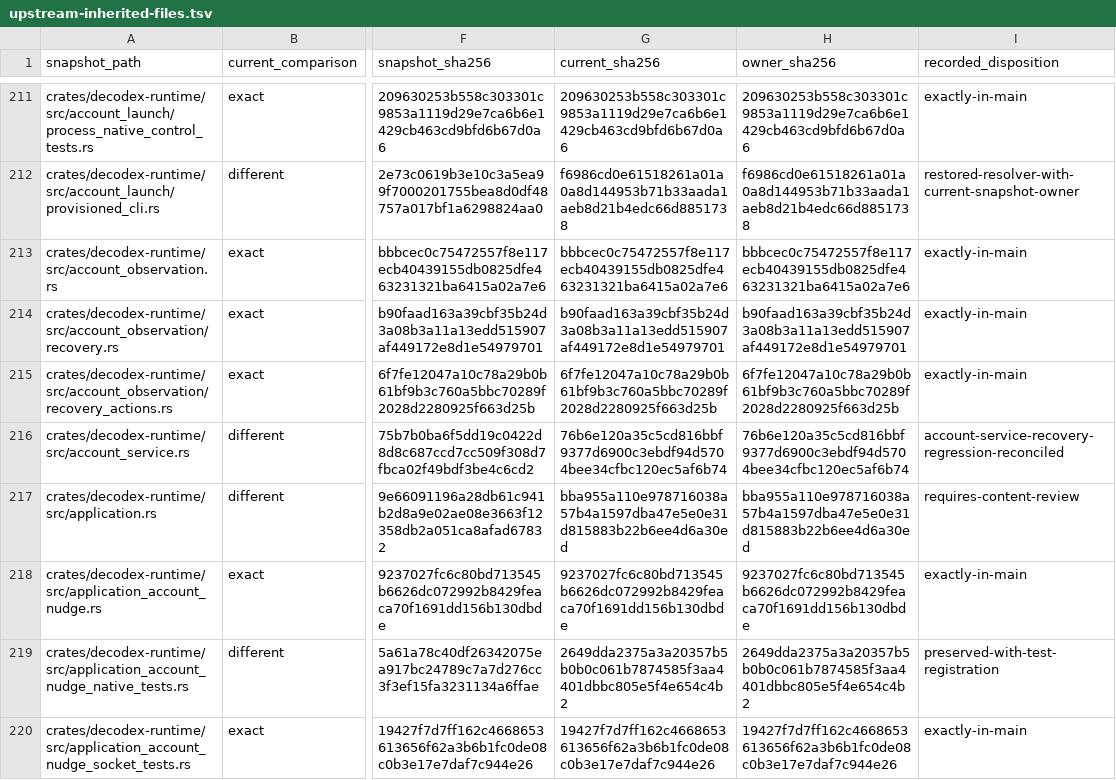
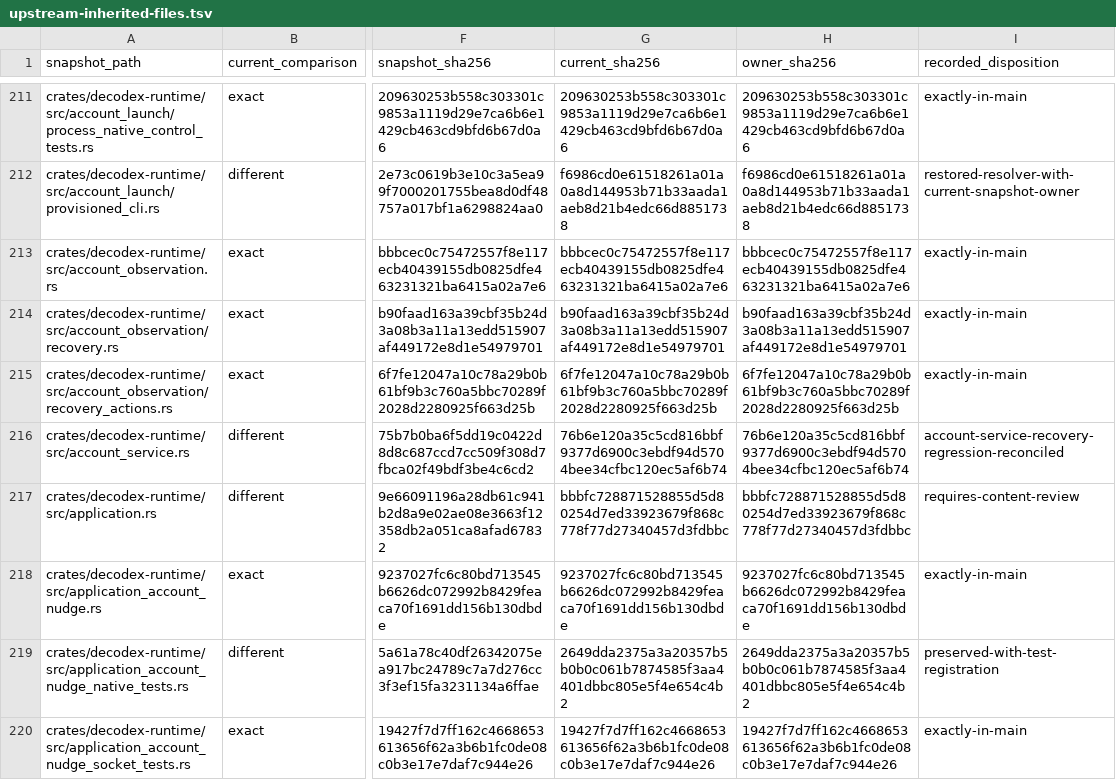
Before and after one commit to acg-box/decodex, a TSV file: work/upstream-inherited-files.tsv, drawn as a sheet; only a part is shown, gaps mark what is left out; the diff names each change by its address in the sheet, - before the commit and + after, or states it on an @@ line.

Commit message:
Restore public output filtering and hide voice provenance records

```diff
--- a/work/upstream-inherited-files.tsv
+++ b/work/upstream-inherited-files.tsv
-G217 (current_sha256): bba955a110e978716038a57b4a1597dba47e5e0e31d815883b22b6ee4d6a30ed
+G217 (current_sha256): bbbfc728871528855d5d80254d7ed33923679f868c778f77d27340457d3fdbbc
-H217 (owner_sha256): bba955a110e978716038a57b4a1597dba47e5e0e31d815883b22b6ee4d6a30ed
+H217 (owner_sha256): bbbfc728871528855d5d80254d7ed33923679f868c778f77d27340457d3fdbbc
```
Also changed, not shown: 3 other files.
